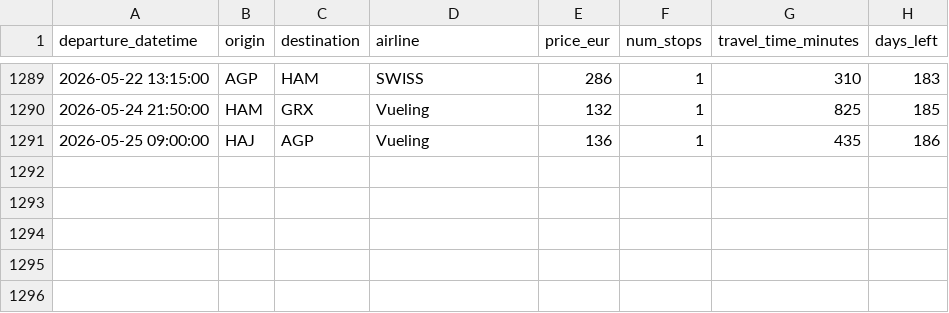
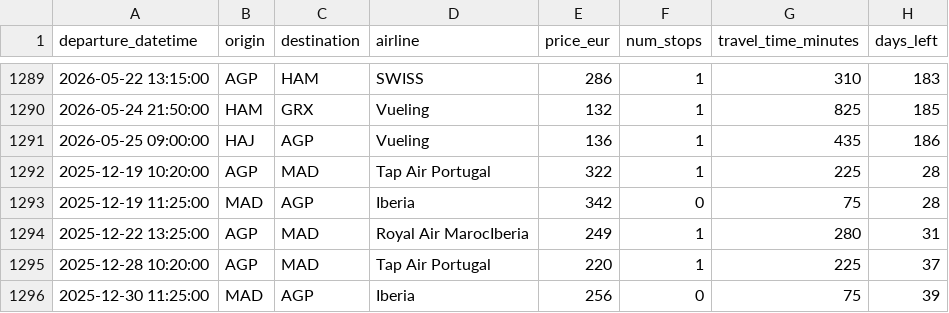
Before and after one commit to pilaarfdeez/Seguidor_vuelos, a CSV file: data/results/raw/preview.csv, drawn as a sheet; only a part is shown, gaps mark what is left out; the diff names each change by its address in the sheet, - before the commit and + after, or states it on an @@ line.

```diff
--- a/data/results/raw/preview.csv
+++ b/data/results/raw/preview.csv
+row 1292: 2025-12-19 10:20:00 | AGP | MAD | Tap Air Portugal | 322 | 1 | 225 | 28
+row 1293: 2025-12-19 11:25:00 | MAD | AGP | Iberia | 342 | 0 | 75 | 28
+row 1294: 2025-12-22 13:25:00 | AGP | MAD | Royal Air MarocIberia | 249 | 1 | 280 | 31
+row 1295: 2025-12-28 10:20:00 | AGP | MAD | Tap Air Portugal | 220 | 1 | 225 | 37
+row 1296: 2025-12-30 11:25:00 | MAD | AGP | Iberia | 256 | 0 | 75 | 39
```
Also changed, not shown: 2 other files.
